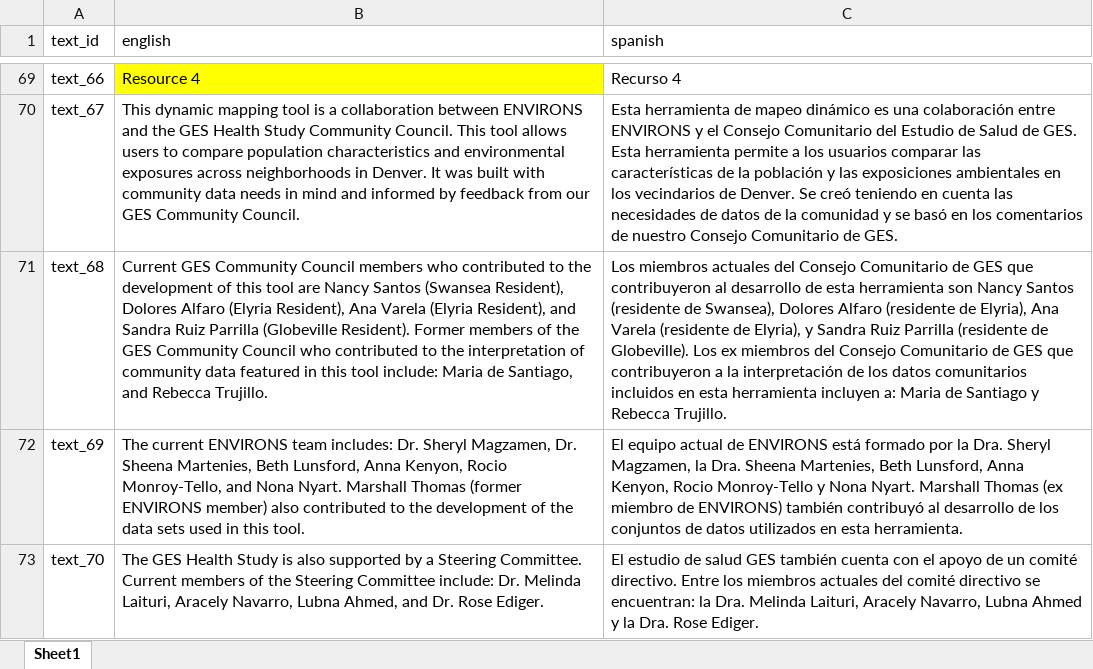
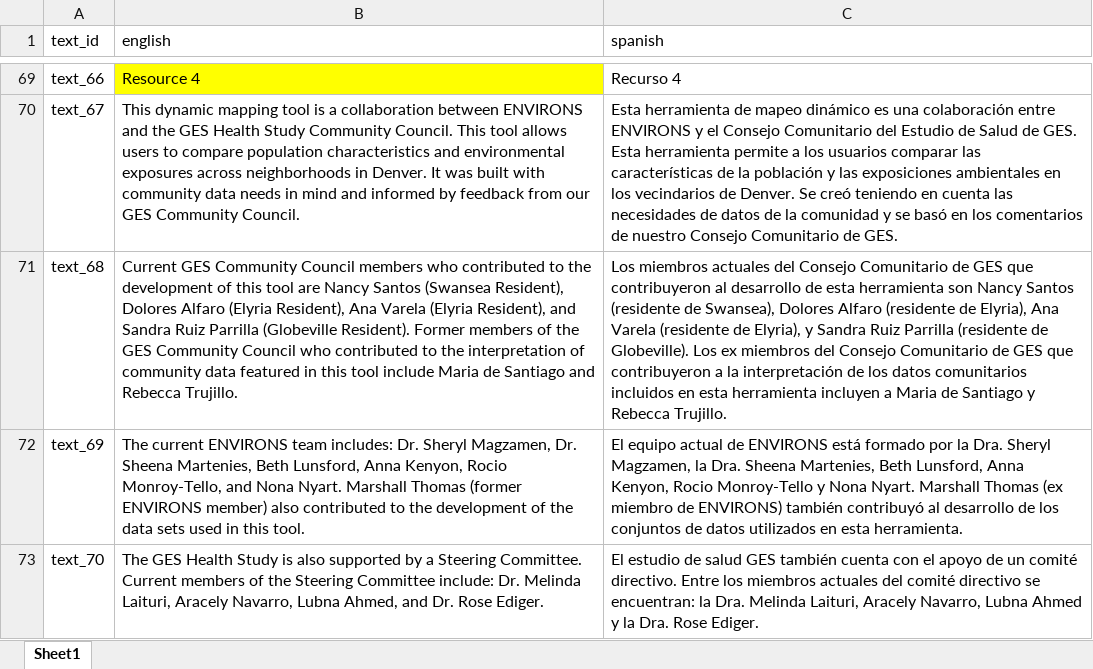
Before and after one commit to ccmothes/ges_health_study_app, an Excel workbook: ges_health_study_app/text_dictionary.xlsx, sheet Sheet1, drawn as a sheet; only a part is shown, gaps mark what is left out; values as stored, in another font and other column widths than the file's, no borders; the diff names each change by its address in the sheet, - before the commit and + after, or states it on an @@ line.

```diff
--- a/ges_health_study_app/text_dictionary.xlsx (sheet Sheet1)
+++ b/ges_health_study_app/text_dictionary.xlsx (sheet Sheet1)
-B71 (english): …this tool include: Maria de Santiago, and Rebecca…
+B71 (english): …this tool include Maria de Santiago and Rebecca…
-C71 (spanish): …herramienta incluyen a: Maria de…
+C71 (spanish): …herramienta incluyen a Maria de…
```
Also changed, not shown: 1 other file.
